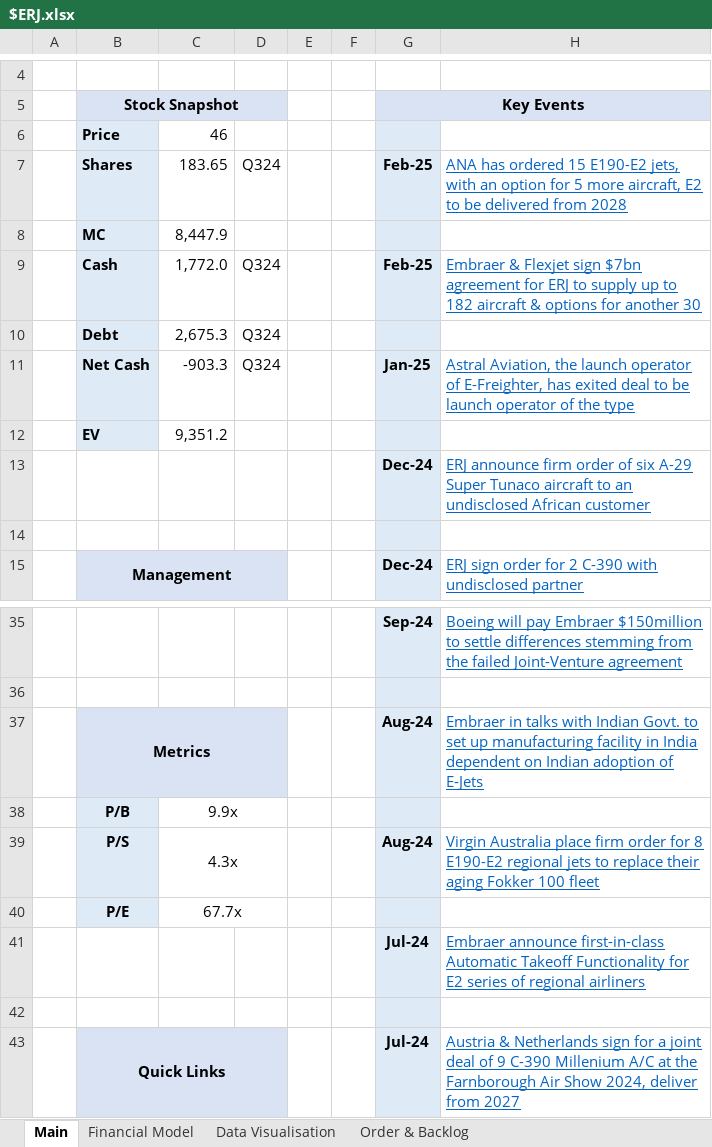
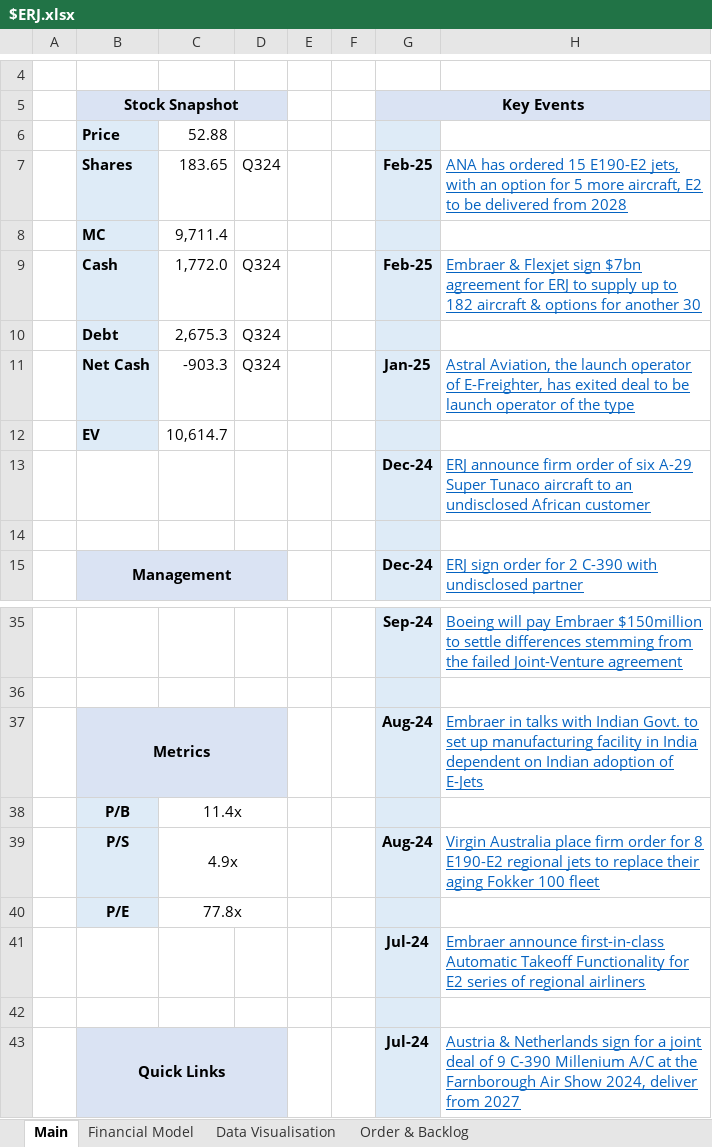
Before and after one commit to Charlie-Hill/Financial-Models, an Excel workbook: $ERJ.xlsx, sheet Main, drawn as a sheet; only a part is shown, gaps mark what is left out; values as stored, in another font and other column widths than the file's, no borders; charts and pictures not drawn; the diff names each change by its address in the sheet, - before the commit and + after, or states it on an @@ line.

```diff
--- a/$ERJ.xlsx (sheet Main)
+++ b/$ERJ.xlsx (sheet Main)
-C6: 46
+C6: 52.88
-C8: 8,447.9
+C8: 9,711.4
-C12: 9,351.2
+C12: 10,614.7
-C38: 9.9x
+C38: 11.4x
-C39: 4.3x
+C39: 4.9x
-C40: 67.7x
+C40: 77.8x
```
Also changed, not shown: sheet Financial Model, formulas that keep their value, charts or pictures.
